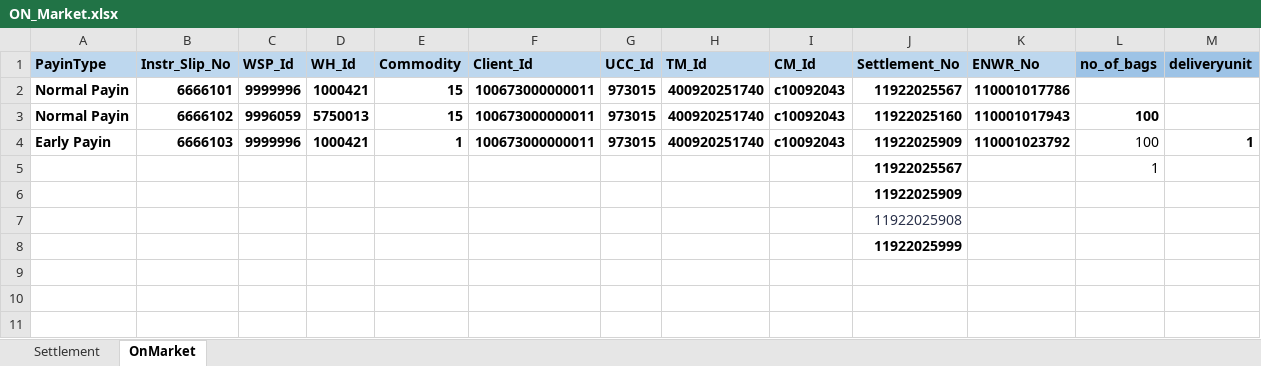
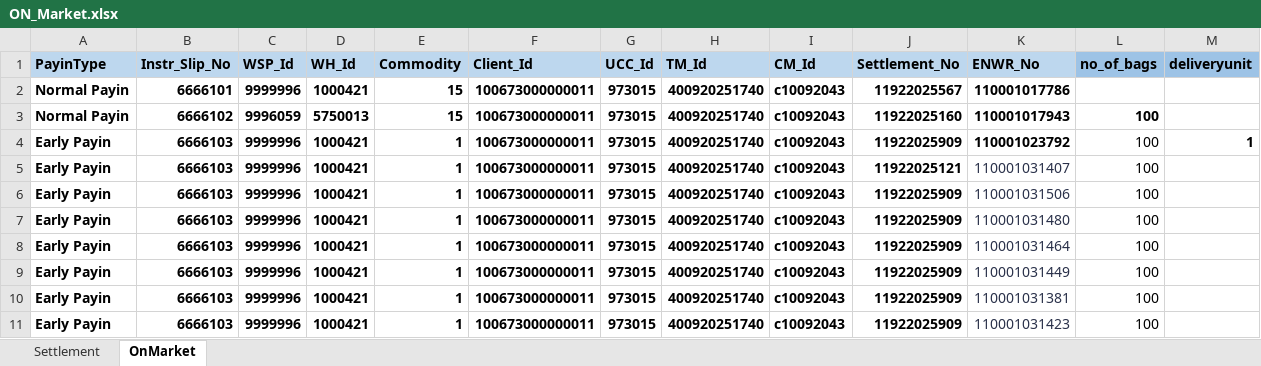
Before and after one commit to Abhishekthasal/COUNTRYWIDE-COMMODITY-REPOSITORY-LIMITED, an Excel workbook: Data/ON_Market.xlsx, sheet OnMarket, drawn as a sheet; values as stored, in another font and other column widths than the file's, no borders; removed rows and columns are numbered as before the commit, all else as after; the diff names each change by its address in the sheet, - before the commit and + after, or states it on an @@ line.

```diff
--- a/Data/ON_Market.xlsx (sheet OnMarket)
+++ b/Data/ON_Market.xlsx (sheet OnMarket)
-row 5:  |  |  |  |  |  |  |  |  | 11922025567 |  | 1
-row 6:  |  |  |  |  |  |  |  |  | 11922025909
-row 7:  |  |  |  |  |  |  |  |  | 11922025908
-row 8:  |  |  |  |  |  |  |  |  | 11922025999
+row 5: Early Payin | 6666103 | 9999996 | 1000421 | 1 | 100673000000011 | 973015 | 400920251740 | c10092043 | 11922025121 | 110001031407 | 100
+row 6: Early Payin | 6666103 | 9999996 | 1000421 | 1 | 100673000000011 | 973015 | 400920251740 | c10092043 | 11922025909 | 110001031506 | 100
+row 7: Early Payin | 6666103 | 9999996 | 1000421 | 1 | 100673000000011 | 973015 | 400920251740 | c10092043 | 11922025909 | 110001031480 | 100
+row 8: Early Payin | 6666103 | 9999996 | 1000421 | 1 | 100673000000011 | 973015 | 400920251740 | c10092043 | 11922025909 | 110001031464 | 100
+row 9: Early Payin | 6666103 | 9999996 | 1000421 | 1 | 100673000000011 | 973015 | 400920251740 | c10092043 | 11922025909 | 110001031449 | 100
+row 10: Early Payin | 6666103 | 9999996 | 1000421 | 1 | 100673000000011 | 973015 | 400920251740 | c10092043 | 11922025909 | 110001031381 | 100
+row 11: Early Payin | 6666103 | 9999996 | 1000421 | 1 | 100673000000011 | 973015 | 400920251740 | c10092043 | 11922025909 | 110001031423 | 100
```
Also changed, not shown: sheet Settlement, Data/ENWR_Creation.xlsx, Data/Margin_Depledge.xlsx, 48 other files.
